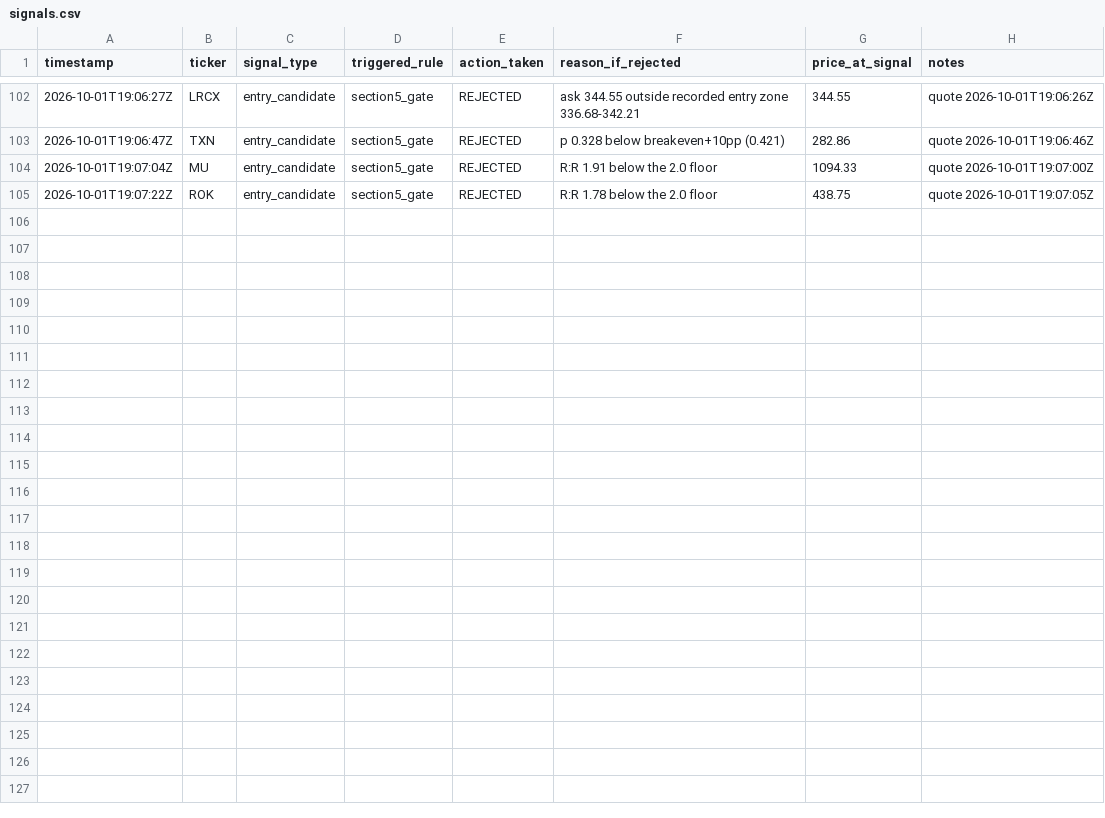
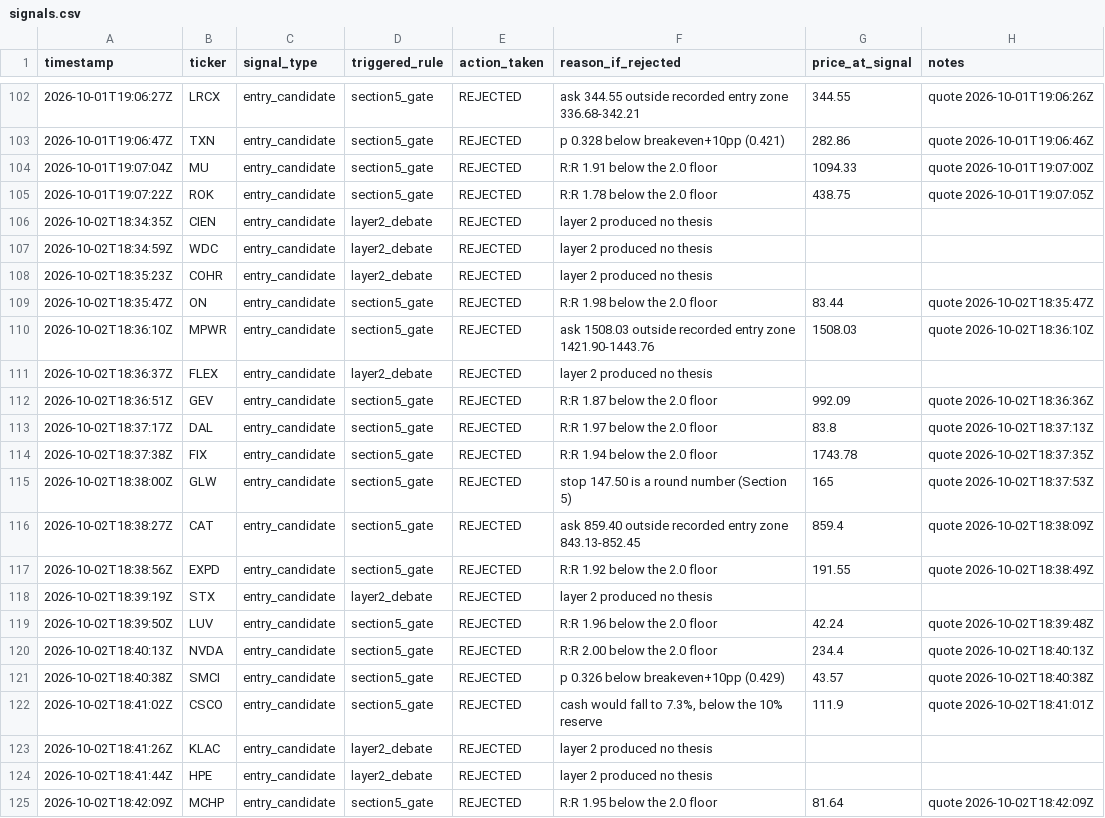
Before and after one commit to MaverickThompson/stock-agent, a CSV file: study/signals.csv, drawn as a sheet; only a part is shown, gaps mark what is left out; the diff names each change by its address in the sheet, - before the commit and + after, or states it on an @@ line.

Commit message:
study: session 2026-10-02

```diff
--- a/study/signals.csv
+++ b/study/signals.csv
+row 106: 2026-10-02T18:34:35Z | CIEN | entry_candidate | layer2_debate | REJECTED | layer 2 produced no thesis
+row 107: 2026-10-02T18:34:59Z | WDC | entry_candidate | layer2_debate | REJECTED | layer 2 produced no thesis
+row 108: 2026-10-02T18:35:23Z | COHR | entry_candidate | layer2_debate | REJECTED | layer 2 produced no thesis
+row 109: 2026-10-02T18:35:47Z | ON | entry_candidate | section5_gate | REJECTED | R:R 1.98 below the 2.0 floor | 83.44 | quote 2026-10-02T18:35:47Z
+row 110: 2026-10-02T18:36:10Z | MPWR | entry_candidate | section5_gate | REJECTED | ask 1508.03 outside recorded entry zone 1421.90-1443.76 | 1508.03 | quote 2026-10-02T18:36:10Z
+row 111: 2026-10-02T18:36:37Z | FLEX | entry_candidate | layer2_debate | REJECTED | layer 2 produced no thesis
+row 112: 2026-10-02T18:36:51Z | GEV | entry_candidate | section5_gate | REJECTED | R:R 1.87 below the 2.0 floor | 992.09 | quote 2026-10-02T18:36:36Z
+row 113: 2026-10-02T18:37:17Z | DAL | entry_candidate | section5_gate | REJECTED | R:R 1.97 below the 2.0 floor | 83.8 | quote 2026-10-02T18:37:13Z
+row 114: 2026-10-02T18:37:38Z | FIX | entry_candidate | section5_gate | REJECTED | R:R 1.94 below the 2.0 floor | 1743.78 | quote 2026-10-02T18:37:35Z
+row 115: 2026-10-02T18:38:00Z | GLW | entry_candidate | section5_gate | REJECTED | stop 147.50 is a round number (Section 5) | 165 | quote 2026-10-02T18:37:53Z
+row 116: 2026-10-02T18:38:27Z | CAT | entry_candidate | section5_gate | REJECTED | ask 859.40 outside recorded entry zone 843.13-852.45 | 859.4 | quote 2026-10-02T18:38:09Z
+row 117: 2026-10-02T18:38:56Z | EXPD | entry_candidate | section5_gate | REJECTED | R:R 1.92 below the 2.0 floor | 191.55 | quote 2026-10-02T18:38:49Z
+row 118: 2026-10-02T18:39:19Z | STX | entry_candidate | layer2_debate | REJECTED | layer 2 produced no thesis
+row 119: 2026-10-02T18:39:50Z | LUV | entry_candidate | section5_gate | REJECTED | R:R 1.96 below the 2.0 floor | 42.24 | quote 2026-10-02T18:39:48Z
+row 120: 2026-10-02T18:40:13Z | NVDA | entry_candidate | section5_gate | REJECTED | R:R 2.00 below the 2.0 floor | 234.4 | quote 2026-10-02T18:40:13Z
+row 121: 2026-10-02T18:40:38Z | SMCI | entry_candidate | section5_gate | REJECTED | p 0.326 below breakeven+10pp (0.429) | 43.57 | quote 2026-10-02T18:40:38Z
+row 122: 2026-10-02T18:41:02Z | CSCO | entry_candidate | section5_gate | REJECTED | cash would fall to 7.3%, below the 10% reserve | 111.9 | quote 2026-10-02T18:41:01Z
+row 123: 2026-10-02T18:41:26Z | KLAC | entry_candidate | layer2_debate | REJECTED | layer 2 produced no thesis
+row 124: 2026-10-02T18:41:44Z | HPE | entry_candidate | layer2_debate | REJECTED | layer 2 produced no thesis
+row 125: 2026-10-02T18:42:09Z | MCHP | entry_candidate | section5_gate | REJECTED | R:R 1.95 below the 2.0 floor | 81.64 | quote 2026-10-02T18:42:09Z
```
Also changed, not shown: study/sessions.csv, 2 other files.
